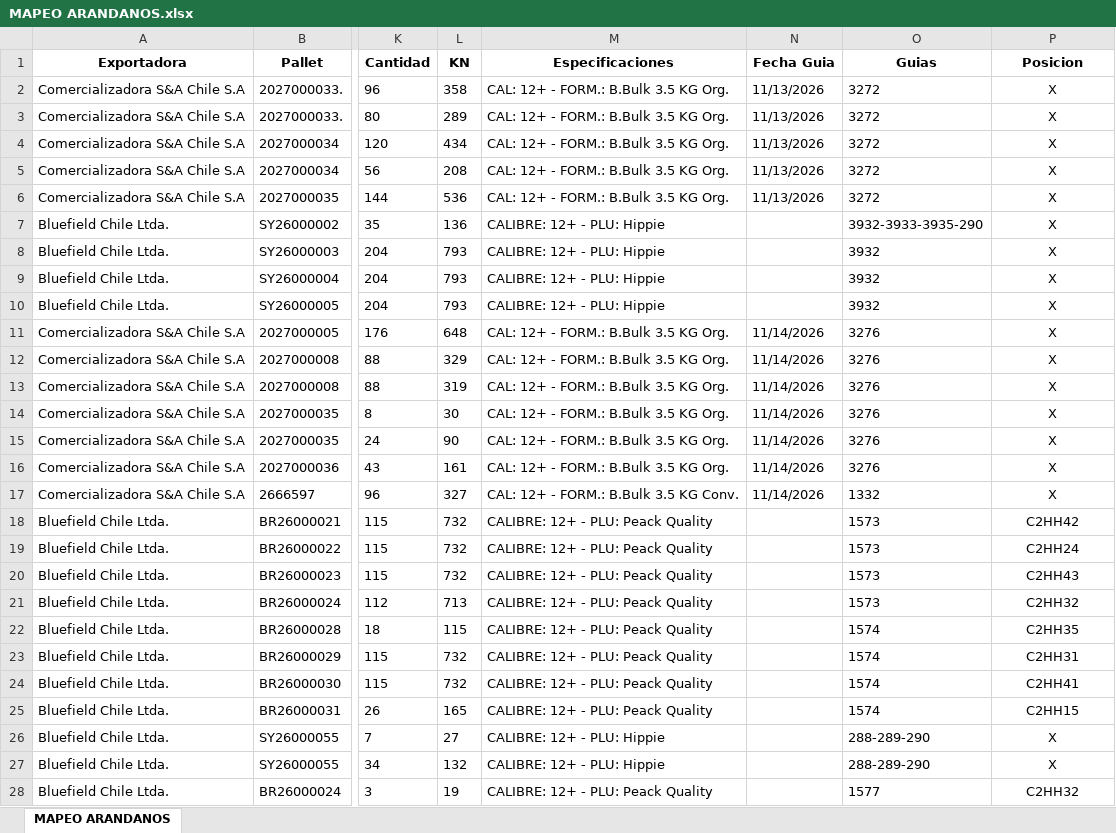
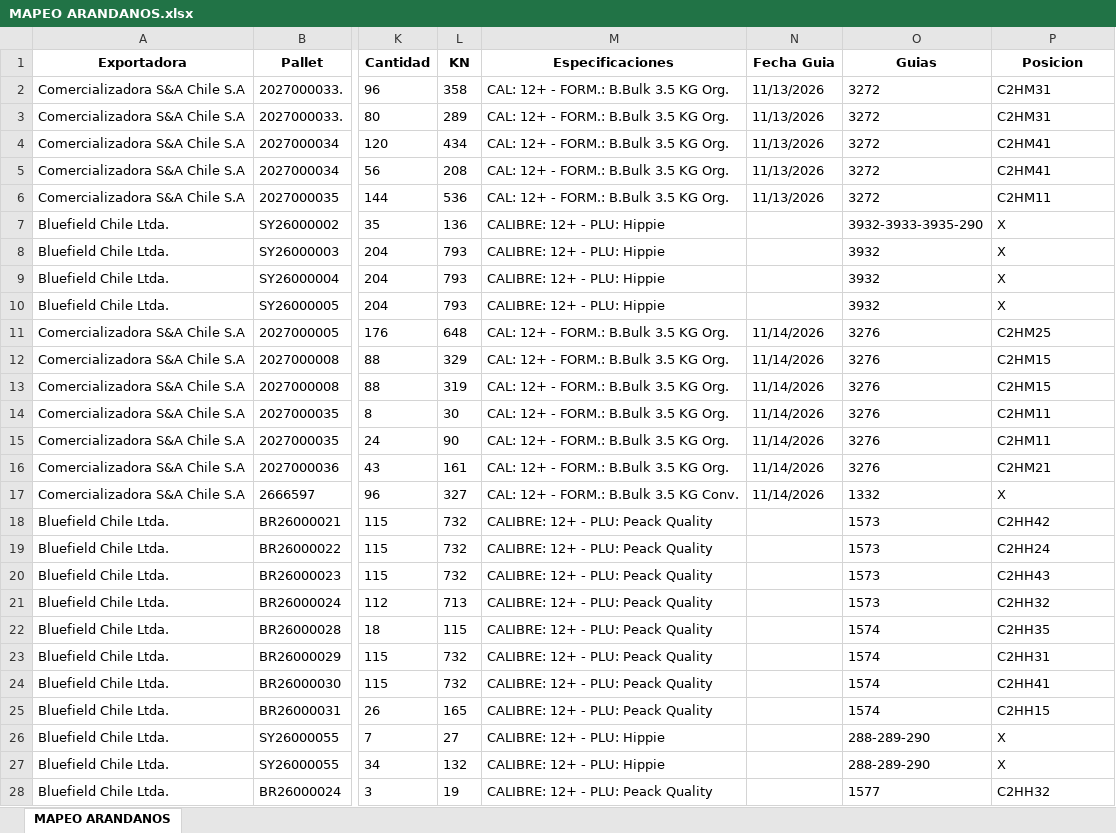
Before and after one commit to JFEGestion/Mapeador-arandanos, an Excel workbook: MAPEO ARANDANOS.xlsx, sheet MAPEO ARANDANOS, drawn as a sheet; only a part is shown, gaps mark what is left out; values as stored, in another font and other column widths than the file's, no borders; the diff covers the shown part only; the diff names each change by its address in the sheet, - before the commit and + after, or states it on an @@ line.

```diff
--- a/MAPEO ARANDANOS.xlsx (sheet MAPEO ARANDANOS)
+++ b/MAPEO ARANDANOS.xlsx (sheet MAPEO ARANDANOS)
-P2:P3 (Posicion): X
+P2:P3 (Posicion): C2HM31
-P2:P28 alignment: center
+P2:P28 alignment: left
-P4:P5 (Posicion): X
+P4:P5 (Posicion): C2HM41
-P6 (Posicion): X
+P6 (Posicion): C2HM11
-P11 (Posicion): X
+P11 (Posicion): C2HM25
-P12:P13 (Posicion): X
+P12:P13 (Posicion): C2HM15
-P14:P15 (Posicion): X
+P14:P15 (Posicion): C2HM11
-P16 (Posicion): X
+P16 (Posicion): C2HM21
```
Also changed, not shown: 25 added rows, 54 edited cells and cell formats elsewhere in this sheet, BD IN 26.xlsx.
